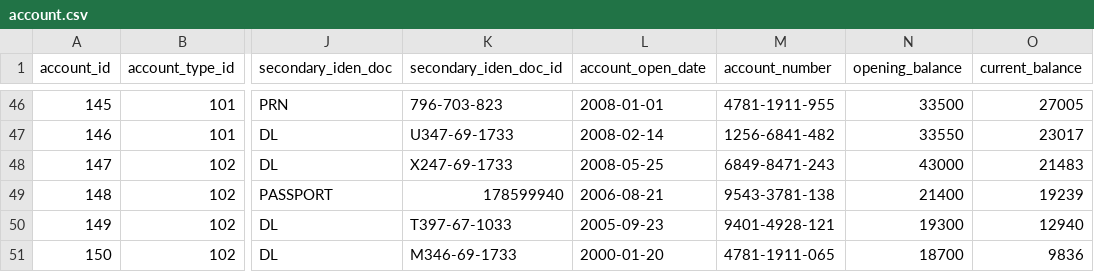
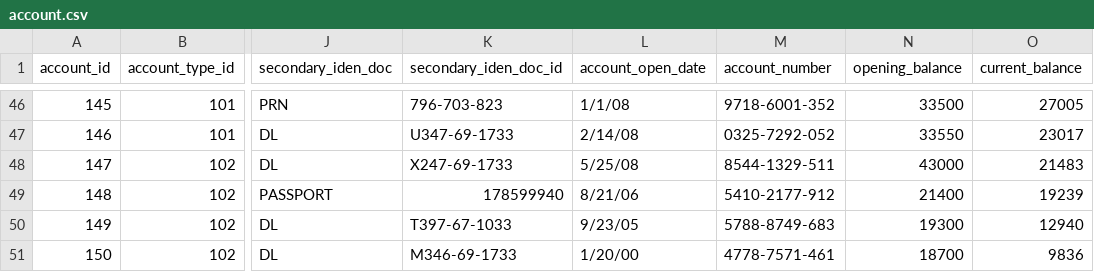
Before and after one commit to chaitali02/myGdProject, a CSV file: framework-web/app/edw/data/csv/header/account.csv, drawn as a sheet; only a part is shown, gaps mark what is left out; the diff covers the shown part only; the diff names each change by its address in the sheet, - before the commit and + after, or states it on an @@ line.

```diff
--- a/framework-web/app/edw/data/csv/header/account.csv
+++ b/framework-web/app/edw/data/csv/header/account.csv
-L46 (account_open_date): 2008-01-01
+L46 (account_open_date): 1/1/08
-M46 (account_number): 4781-1911-955
+M46 (account_number): 9718-6001-352
-L47 (account_open_date): 2008-02-14
+L47 (account_open_date): 2/14/08
-M47 (account_number): 1256-6841-482
+M47 (account_number): 0325-7292-052
-L48 (account_open_date): 2008-05-25
+L48 (account_open_date): 5/25/08
-M48 (account_number): 6849-8471-243
+M48 (account_number): 8544-1329-511
-L49 (account_open_date): 2006-08-21
+L49 (account_open_date): 8/21/06
-M49 (account_number): 9543-3781-138
+M49 (account_number): 5410-2177-912
-L50 (account_open_date): 2005-09-23
+L50 (account_open_date): 9/23/05
-M50 (account_number): 9401-4928-121
+M50 (account_number): 5788-8749-683
-L51 (account_open_date): 2000-01-20
+L51 (account_open_date): 1/20/00
-M51 (account_number): 4781-1911-065
+M51 (account_number): 4778-7571-461
```
Also changed, not shown: 94 edited cells elsewhere in this file, framework-web/app/edw/data/csv/noheader/account.csv, 2 other files.
